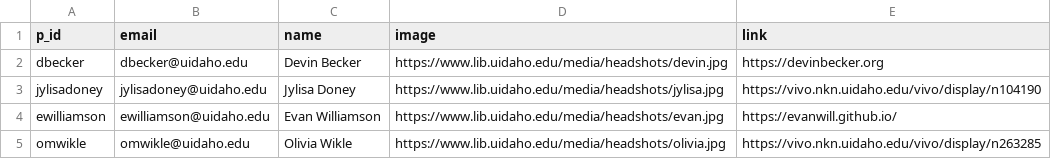
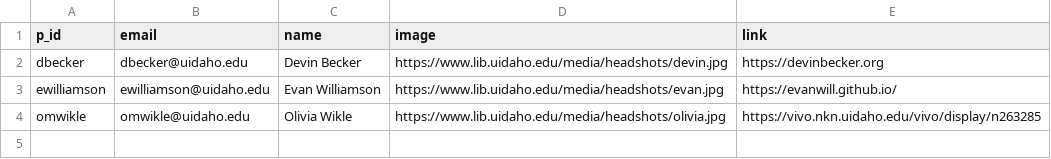
Before and after one commit to thecdil/project-manager-template, a CSV file: _data/people.csv, drawn as a sheet; the diff names each change by its address in the sheet, - before the commit and + after, or states it on an @@ line.

```diff
--- a/_data/people.csv
+++ b/_data/people.csv
-row 3: jylisadoney | jylisadoney@uidaho.edu | Jylisa Doney | https://www.lib.uidaho.edu/media/headshots/jylisa.jpg | https://vivo.nkn.uidaho.edu/vivo/display/n104190
```
Also changed, not shown: _data/starter_answers (2).csv, _data/starter_answers.csv, 5 other files.
